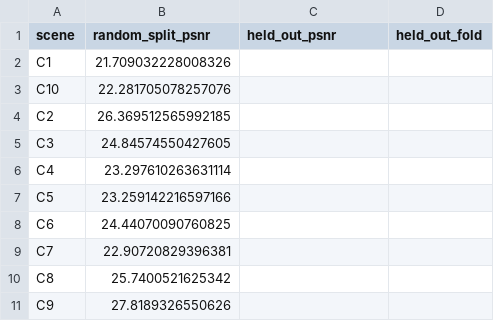
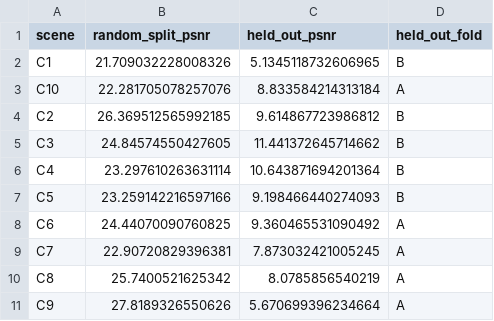
Before and after one commit to Du-x25/datasets_article, a CSV file: figures/source_data/bench_20261124/scene_split_per_scene.csv, drawn as a sheet.

```diff
--- a/figures/source_data/bench_20261124/scene_split_per_scene.csv
+++ b/figures/source_data/bench_20261124/scene_split_per_scene.csv
@@ -1,11 +1,11 @@
 scene,random_split_psnr,held_out_psnr,held_out_fold
-C1,21.709032228008326,,
-C10,22.281705078257076,,
-C2,26.369512565992185,,
-C3,24.84574550427605,,
-C4,23.297610263631114,,
-C5,23.259142216597166,,
-C6,24.44070090760825,,
-C7,22.90720829396381,,
-C8,25.7400521625342,,
-C9,27.8189326550626,,
+C1,21.709032228008326,5.1345118732606965,B
+C10,22.281705078257076,8.833584214313184,A
+C2,26.369512565992185,9.614867723986812,B
+C3,24.84574550427605,11.441372645714662,B
+C4,23.297610263631114,10.643871694201364,B
+C5,23.259142216597166,9.198466440274093,B
+C6,24.44070090760825,9.360465531090492,A
+C7,22.90720829396381,7.873032421005245,A
+C8,25.7400521625342,8.0785856540219,A
+C9,27.8189326550626,5.670699396234664,A
```
Also changed, not shown: figures/source_data/bench_20261124/budget_curve.csv, figures/source_data/bench_20261124/runs_summary.csv, 25 other files.
